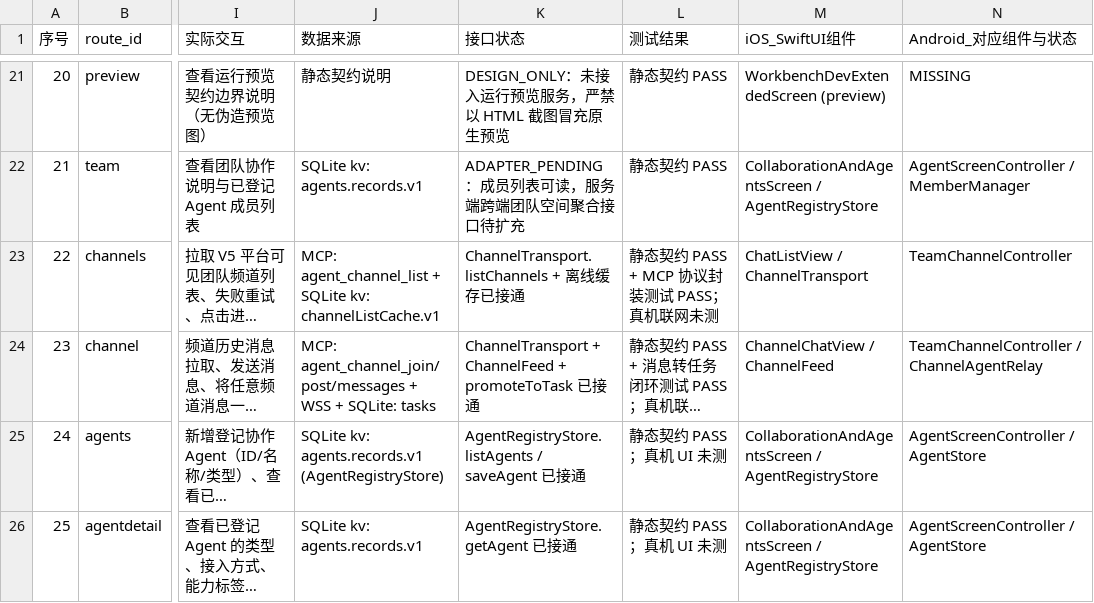
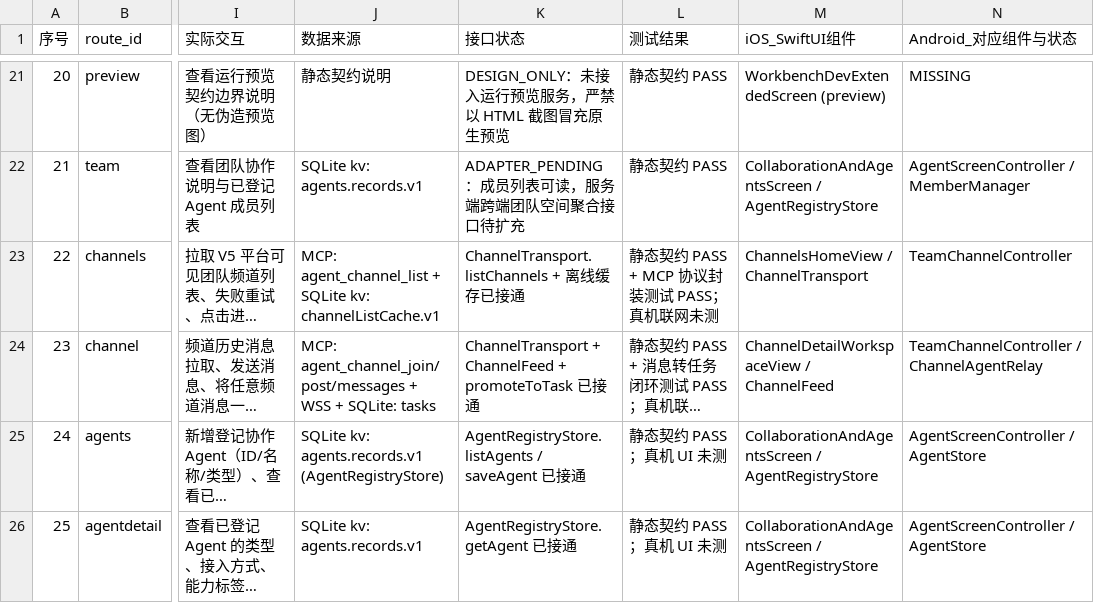
Before and after one commit to huaerdaidai-gif/wherevercode-agent, a CSV file: contracts/route_acceptance.csv, drawn as a sheet; only a part is shown, gaps mark what is left out; long unchanged cells end in …; the diff names each change by its address in the sheet, - before the commit and + after, or states it on an @@ line.

Commit message:
218: E2E 接线测试与契约组件名跟随频道页收敛（test_04 改扫 ChannelDetailWorkspaceView 的 createTaskFromComposer；routes_wiring/route_acceptance 的 iOS 组件名更新）

```diff
--- a/contracts/route_acceptance.csv
+++ b/contracts/route_acceptance.csv
-M23 (iOS_SwiftUI组件): ChatListView / ChannelTransport
+M23 (iOS_SwiftUI组件): ChannelsHomeView / ChannelTransport
-M24 (iOS_SwiftUI组件): ChannelChatView / ChannelFeed
+M24 (iOS_SwiftUI组件): ChannelDetailWorkspaceView / ChannelFeed
```
Also changed, not shown: 2 other files.
